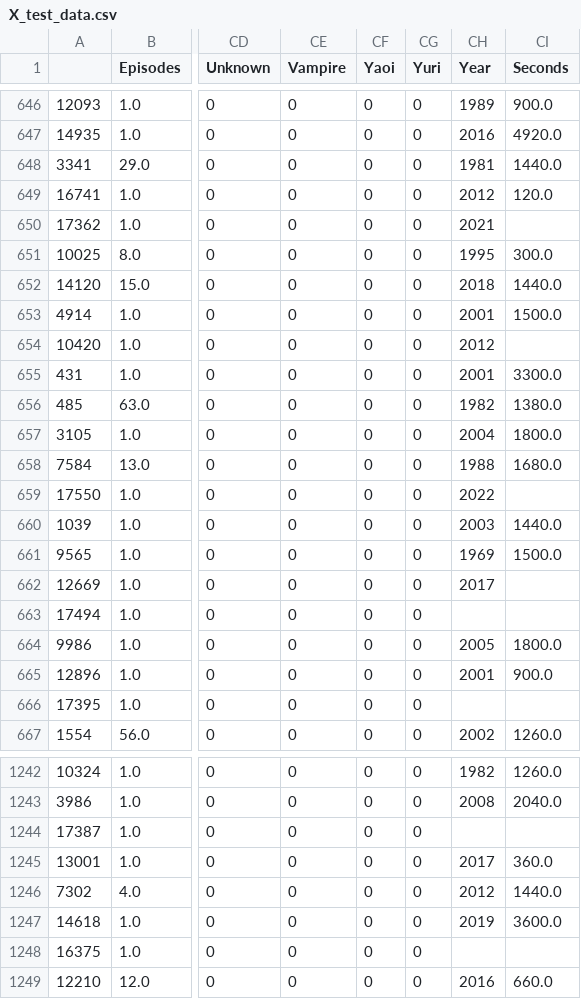
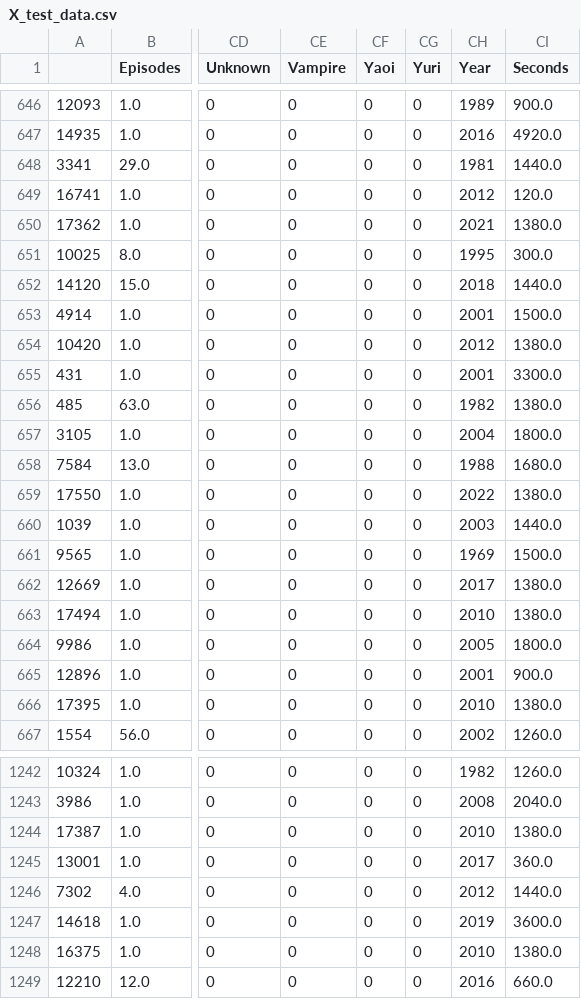
Before and after one commit to RyanErm/ML4021_FinalProject, a CSV file: data/X_test_data.csv, drawn as a sheet; only a part is shown, gaps mark what is left out; the diff covers the shown part only; the diff names each change by its address in the sheet, - before the commit and + after, or states it on an @@ line.

```diff
--- a/data/X_test_data.csv
+++ b/data/X_test_data.csv
-CI650 (Seconds): (empty)
+CI650 (Seconds): 1380.0
-CI654 (Seconds): (empty)
+CI654 (Seconds): 1380.0
-CI659 (Seconds): (empty)
+CI659 (Seconds): 1380.0
-CI662:CI663 (Seconds): (empty)
+CI662:CI663 (Seconds): 1380.0
-CH663 (Year): (empty)
+CH663 (Year): 2010
-CH666 (Year): (empty)
+CH666 (Year): 2010
-CI666 (Seconds): (empty)
+CI666 (Seconds): 1380.0
-CH1244 (Year): (empty)
+CH1244 (Year): 2010
-CI1244 (Seconds): (empty)
+CI1244 (Seconds): 1380.0
-CH1248 (Year): (empty)
+CH1248 (Year): 2010
-CI1248 (Seconds): (empty)
+CI1248 (Seconds): 1380.0
```
Also changed, not shown: 150 edited cells elsewhere in this file, 3 other files.
